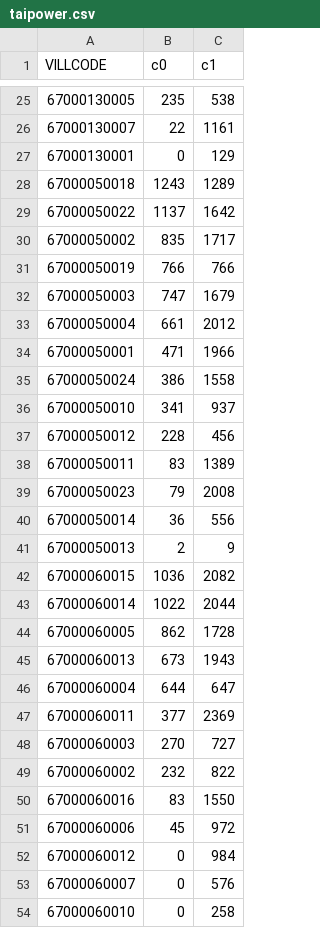
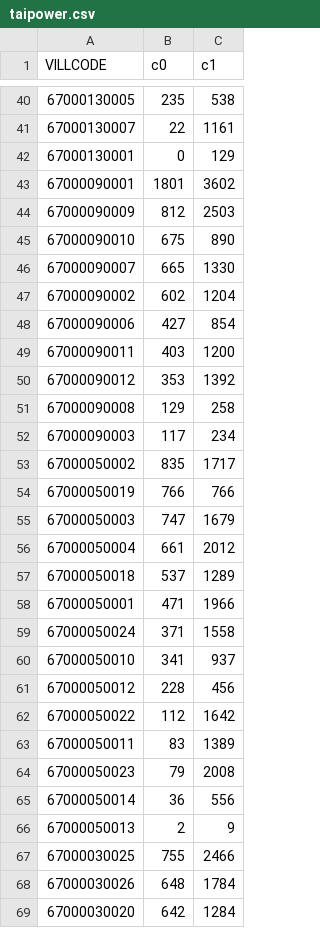
Before and after one commit to kiang/service.taipower.com.tw, a CSV file: docs/taipower.csv, drawn as a sheet; only a part is shown, gaps mark what is left out; the shorter side is filled out with more unchanged rows; the diff covers the shown part only.

```diff
--- a/docs/taipower.csv
+++ b/docs/taipower.csv
@@ -27,4 +42,12 @@ VILLCODE,c0,c1
 67000130001,0,129
-67000050018,1243,1289
-67000050022,1137,1642
+67000090001,1801,3602
+67000090009,812,2503
+67000090010,675,890
+67000090007,665,1330
+67000090002,602,1204
+67000090006,427,854
+67000090011,403,1200
+67000090012,353,1392
+67000090008,129,258
+67000090003,117,234
 67000050002,835,1717
@@ -33,6 +56,8 @@ VILLCODE,c0,c1
 67000050004,661,2012
+67000050018,537,1289
 67000050001,471,1966
-67000050024,386,1558
+67000050024,371,1558
 67000050010,341,937
 67000050012,228,456
+67000050022,112,1642
 67000050011,83,1389
@@ -41,14 +66 @@ VILLCODE,c0,c1
 67000050013,2,9
-67000060015,1036,2082
-67000060014,1022,2044
-67000060005,862,1728
-67000060013,673,1943
-67000060004,644,647
-67000060011,377,2369
-67000060003,270,727
-67000060002,232,822
-67000060016,83,1550
-67000060006,45,972
-67000060012,0,984
-67000060007,0,576
-67000060010,0,258
```
Also changed, not shown: 20 added rows, 16 removed rows, 7 moved rows and 7 edited cells elsewhere in this file, docs/cunli.csv.
